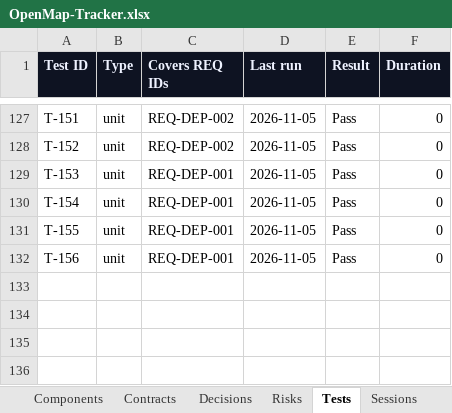
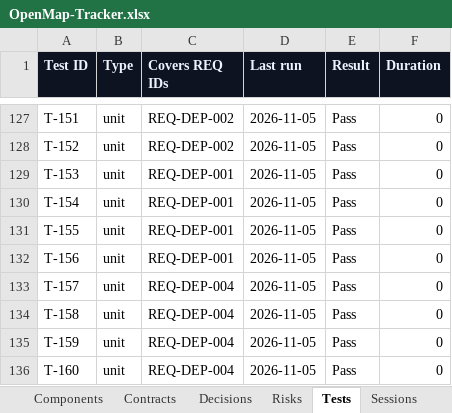
Before and after one commit to zakir80ac/OpenMap, an Excel workbook: tracker/OpenMap-Tracker.xlsx, sheet Tests, drawn as a sheet; only a part is shown, gaps mark what is left out; values as stored, in another font and other column widths than the file's, no borders; the diff names each change by its address in the sheet, - before the commit and + after, or states it on an @@ line.

```diff
--- a/tracker/OpenMap-Tracker.xlsx (sheet Tests)
+++ b/tracker/OpenMap-Tracker.xlsx (sheet Tests)
+row 133: T-157 | unit | REQ-DEP-004 | 2026-11-05 | Pass | 0
+row 134: T-158 | unit | REQ-DEP-004 | 2026-11-05 | Pass | 0
+row 135: T-159 | unit | REQ-DEP-004 | 2026-11-05 | Pass | 0
+row 136: T-160 | unit | REQ-DEP-004 | 2026-11-05 | Pass | 0
```
Also changed, not shown: sheet Dashboard, sheet Requirements, sheet Workstreams, 1 other file.
